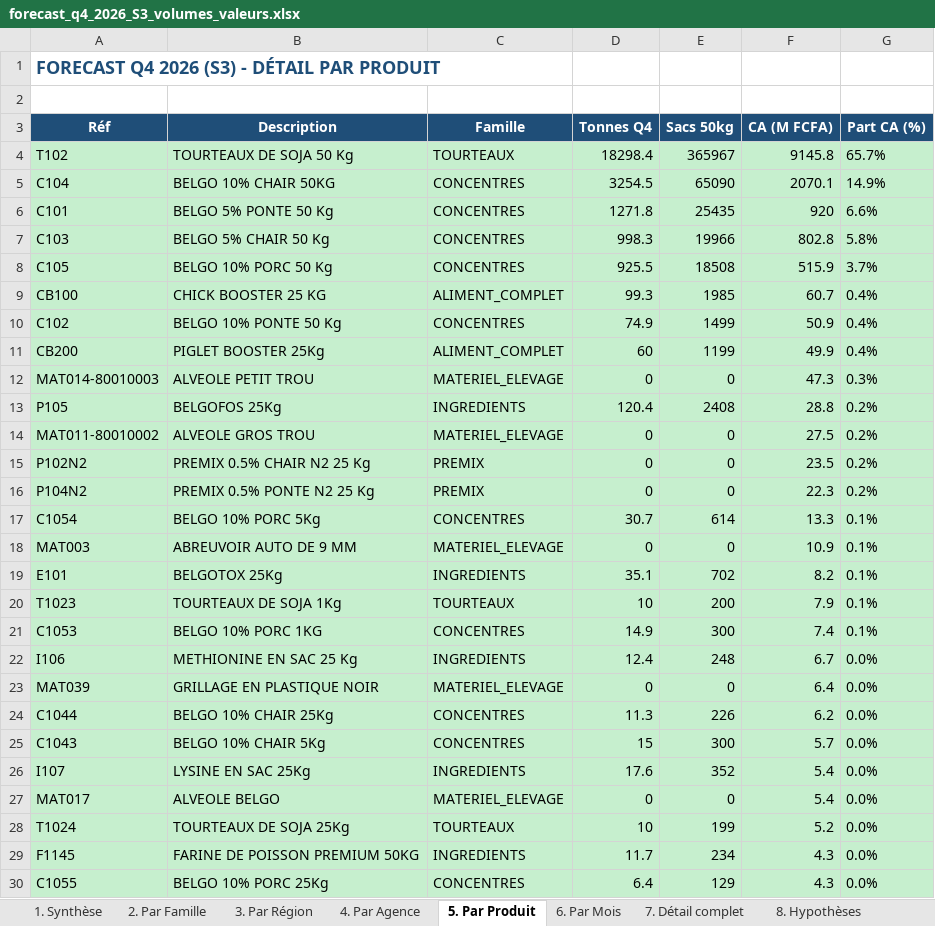
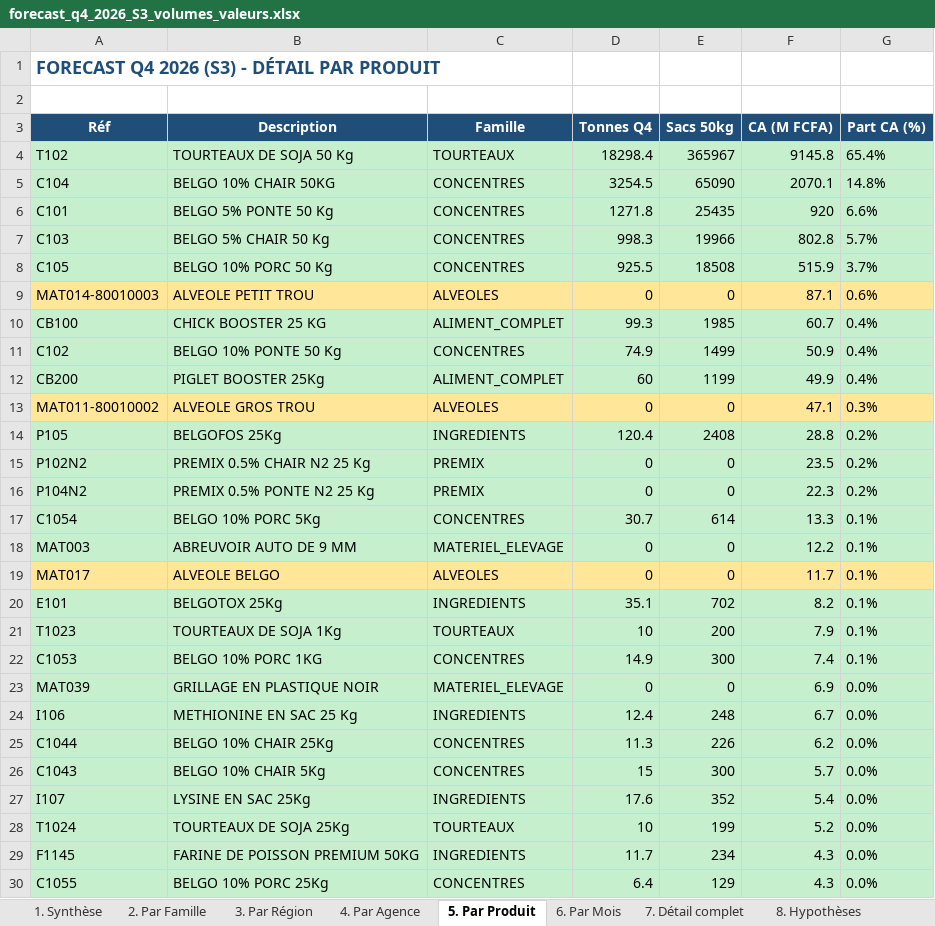
Before and after one commit to frwil/njs-sales-analysis, an Excel workbook: download/forecast_q4_2026_S3_volumes_valeurs.xlsx, sheet 5. Par Produit, drawn as a sheet; only a part is shown; values as stored, in another font and other column widths than the file's, no borders; removed rows and columns are numbered as before the commit, all else as after; the diff covers the shown part only; the diff names each change by its address in the sheet, - before the commit and + after, or states it on an @@ line.

```diff
--- a/download/forecast_q4_2026_S3_volumes_valeurs.xlsx (sheet 5. Par Produit)
+++ b/download/forecast_q4_2026_S3_volumes_valeurs.xlsx (sheet 5. Par Produit)
-G4 (Part CA (%)): 65.7%
+G4 (Part CA (%)): 65.4%
-G5 (Part CA (%)): 14.9%
+G5 (Part CA (%)): 14.8%
-G7 (Part CA (%)): 5.8%
+G7 (Part CA (%)): 5.7%
+row 9: MAT014-80010003 | ALVEOLE PETIT TROU | ALVEOLES | 0 | 0 | 87.1 | 0.6%
-A13 (Réf): MAT014-80010003
+A13 (Réf): MAT011-80010002
-A13:G13 fill: #C6EFCE
+A13:G13 fill: #FFE699
-B13 (Description): ALVEOLE PETIT TROU
+B13 (Description): ALVEOLE GROS TROU
-C13 (Famille): MATERIEL_ELEVAGE
+C13 (Famille): ALVEOLES
-F13 (CA (M FCFA)): 47.3
+F13 (CA (M FCFA)): 47.1
-row 14: MAT011-80010002 | ALVEOLE GROS TROU | MATERIEL_ELEVAGE | 0 | 0 | 27.5 | 0.2%
-F18 (CA (M FCFA)): 10.9
+F18 (CA (M FCFA)): 12.2
+row 19: MAT017 | ALVEOLE BELGO | ALVEOLES | 0 | 0 | 11.7 | 0.1%
+row 23: MAT039 | GRILLAGE EN PLASTIQUE NOIR | MATERIEL_ELEVAGE | 0 | 0 | 6.9 | 0.0%
-row 23: MAT039 | GRILLAGE EN PLASTIQUE NOIR | MATERIEL_ELEVAGE | 0 | 0 | 6.4 | 0.0%
-row 27: MAT017 | ALVEOLE BELGO | MATERIEL_ELEVAGE | 0 | 0 | 5.4 | 0.0%
```
Also changed, not shown: 6 added rows, 6 removed rows, 7 moved rows, 10 edited cells and cell formats elsewhere in this sheet, sheet 7. Détail complet, sheet 6. Par Mois, sheet 4. Par Agence, sheet 1. Synthèse, sheet 2. Par Famille, sheet 8. Hypothèses, 1 more sheet, download/forecast_2027_S3_volumes_valeurs.xlsx, 22 other files.
